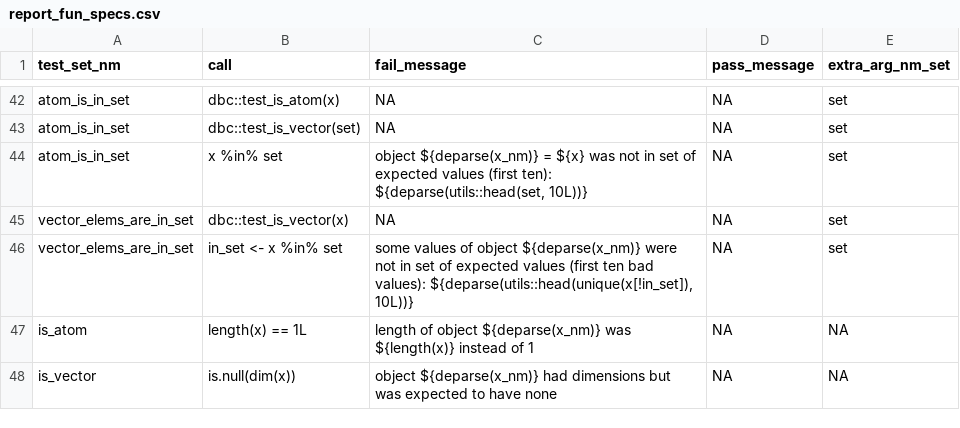
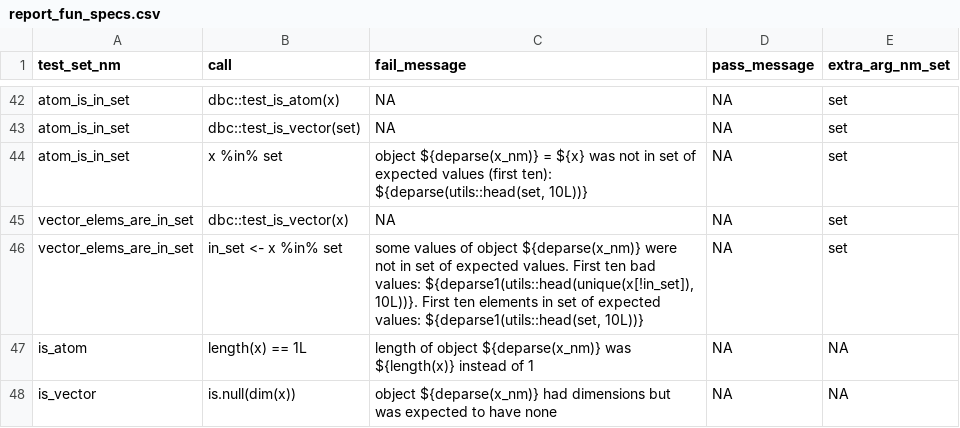
Before and after one commit to FinnishCancerRegistry/dbc, a CSV file: data-raw/report_fun_specs.csv, drawn as a sheet; only a part is shown, gaps mark what is left out.

```diff
--- a/data-raw/report_fun_specs.csv
+++ b/data-raw/report_fun_specs.csv
@@ -45,3 +45,3 @@
 "vector_elems_are_in_set";"dbc::test_is_vector(x)";NA;NA;"set"
-"vector_elems_are_in_set";"in_set <- x %in% set";"some values of object ${deparse(x_nm)} were not in set of expected values (first ten bad values): ${deparse(utils::head(unique(x[!in_set]), 10L))}";NA;"set"
+"vector_elems_are_in_set";"in_set <- x %in% set";"some values of object ${deparse(x_nm)} were not in set of expected values. First ten bad values: ${deparse1(utils::head(unique(x[!in_set]), 10L))}. First ten elements in set of expected values: ${deparse1(utils::head(set, 10L))}";NA;"set"
 "is_atom";"length(x) == 1L";"length of object ${deparse(x_nm)} was ${length(x)} instead of 1";NA;NA
```
Also changed, not shown: 4 other files.
